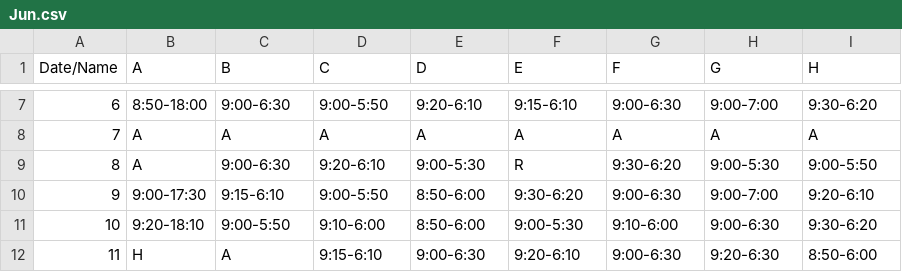
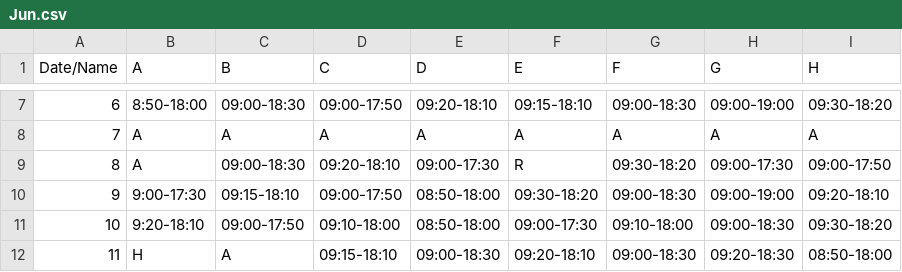
Before and after one commit to Future423/Major-Projects, a CSV file: Attendance&SalaryManager/Attendance/Jun.csv, drawn as a sheet; only a part is shown, gaps mark what is left out; the diff covers the shown part only.

Commit message:
Update Jun.csv

```diff
--- a/Attendance&SalaryManager/Attendance/Jun.csv
+++ b/Attendance&SalaryManager/Attendance/Jun.csv
@@ -7,6 +7,6 @@ Date/Name,A,B,C,D,E,F,G,H
-"6	",8:50-18:00,9:00-6:30,9:00-5:50,9:20-6:10,9:15-6:10,9:00-6:30,9:00-7:00,9:30-6:20
+"6	",8:50-18:00,09:00-18:30,09:00-17:50,09:20-18:10,09:15-18:10,09:00-18:30,09:00-19:00,09:30-18:20
 "7	",A,A,A,A,A,A,A,A
-"8	",A,9:00-6:30,9:20-6:10,9:00-5:30,R,9:30-6:20,9:00-5:30,9:00-5:50
-"9	",9:00-17:30,9:15-6:10,9:00-5:50,8:50-6:00,9:30-6:20,9:00-6:30,9:00-7:00,9:20-6:10
-"10	",9:20-18:10,9:00-5:50,9:10-6:00,8:50-6:00,9:00-5:30,9:10-6:00,9:00-6:30,9:30-6:20
-"11	",H,A,9:15-6:10,9:00-6:30,9:20-6:10,9:00-6:30,9:20-6:30,8:50-6:00
+"8	",A,09:00-18:30,09:20-18:10,09:00-17:30,R,09:30-18:20,09:00-17:30,09:00-17:50
+"9	",9:00-17:30,09:15-18:10,09:00-17:50,08:50-18:00,09:30-18:20,09:00-18:30,09:00-19:00,09:20-18:10
+"10	",9:20-18:10,09:00-17:50,09:10-18:00,08:50-18:00,09:00-17:30,09:10-18:00,09:00-18:30,09:30-18:20
+"11	",H,A,09:15-18:10,09:00-18:30,09:20-18:10,09:00-18:30,09:20-18:30,08:50-18:00
```
Also changed, not shown: 68 edited cells elsewhere in this file.
